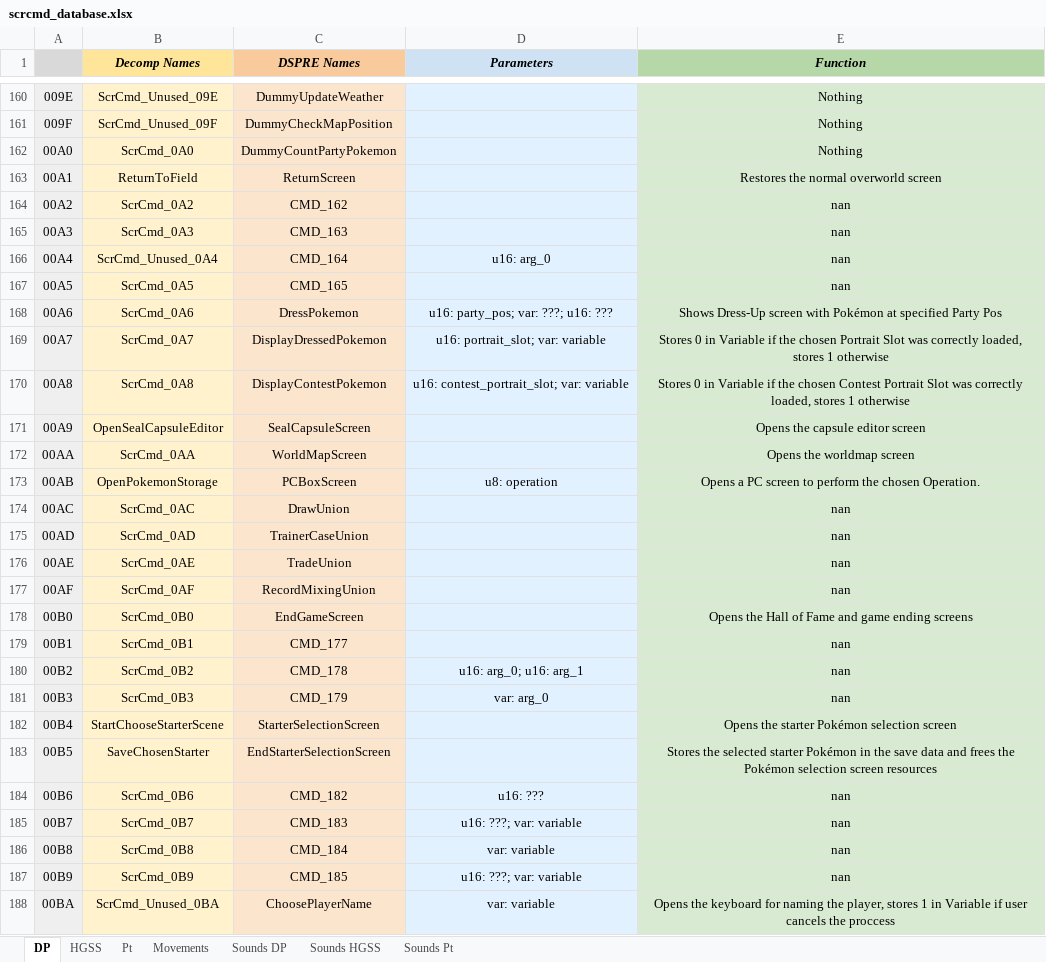
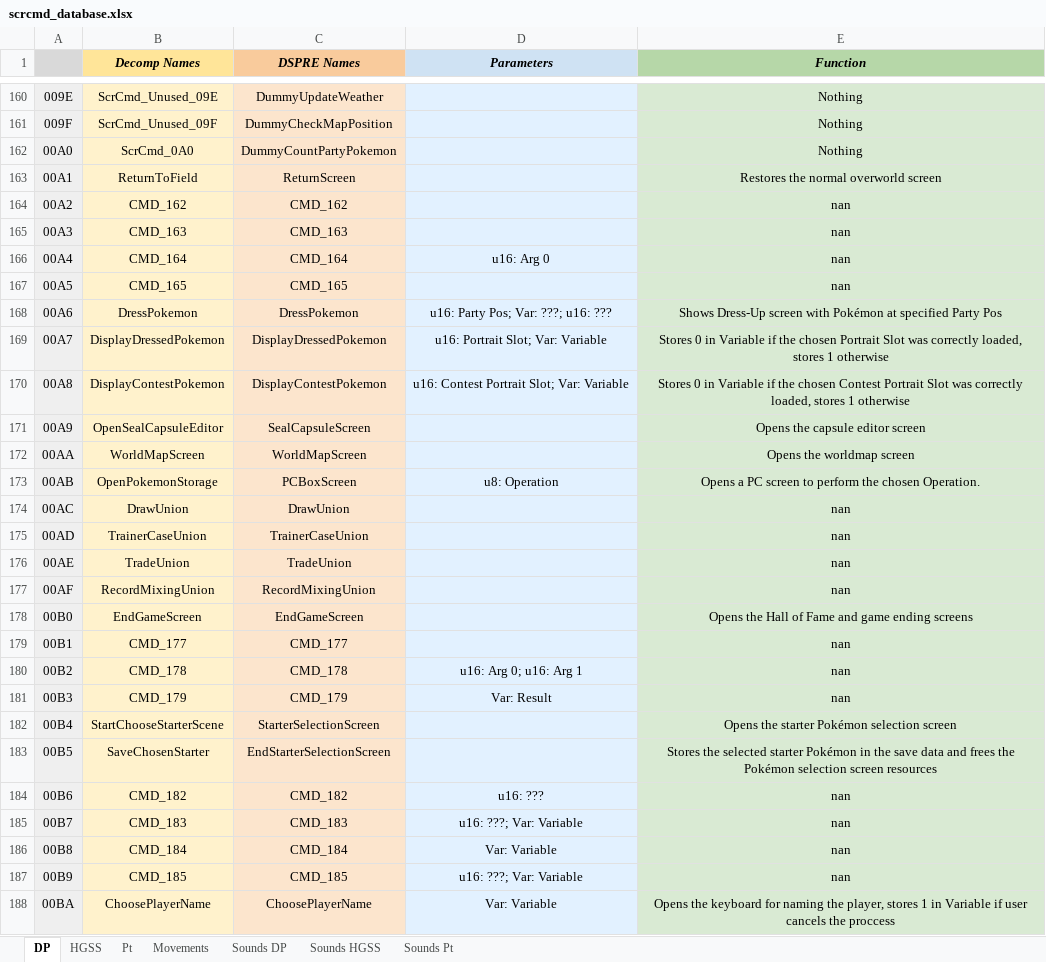
Before and after one commit to DS-Pokemon-Rom-Editor/scrcmd-database, an Excel workbook: sheets/scrcmd_database.xlsx, sheet DP, drawn as a sheet; only a part is shown, gaps mark what is left out; values as stored, in another font and other column widths than the file's, no borders; the diff covers the shown part only; the diff names each change by its address in the sheet, - before the commit and + after, or states it on an @@ line.

```diff
--- a/sheets/scrcmd_database.xlsx (sheet DP)
+++ b/sheets/scrcmd_database.xlsx (sheet DP)
-B164 (Decomp Names): ScrCmd_0A2
+B164 (Decomp Names): CMD_162
-B165 (Decomp Names): ScrCmd_0A3
+B165 (Decomp Names): CMD_163
-B166 (Decomp Names): ScrCmd_Unused_0A4
+B166 (Decomp Names): CMD_164
-D166 (Parameters): u16: arg_0
+D166 (Parameters): u16: Arg 0
-B167 (Decomp Names): ScrCmd_0A5
+B167 (Decomp Names): CMD_165
-B168 (Decomp Names): ScrCmd_0A6
+B168 (Decomp Names): DressPokemon
-D168 (Parameters): u16: party_pos; var: ???; u16: ???
+D168 (Parameters): u16: Party Pos; Var: ???; u16: ???
-B169 (Decomp Names): ScrCmd_0A7
+B169 (Decomp Names): DisplayDressedPokemon
-D169 (Parameters): u16: portrait_slot; var: variable
+D169 (Parameters): u16: Portrait Slot; Var: Variable
-B170 (Decomp Names): ScrCmd_0A8
+B170 (Decomp Names): DisplayContestPokemon
-D170 (Parameters): u16: contest_portrait_slot; var: variable
+D170 (Parameters): u16: Contest Portrait Slot; Var: Variable
-B172 (Decomp Names): ScrCmd_0AA
+B172 (Decomp Names): WorldMapScreen
-D173 (Parameters): u8: operation
+D173 (Parameters): u8: Operation
-B174 (Decomp Names): ScrCmd_0AC
+B174 (Decomp Names): DrawUnion
-B175 (Decomp Names): ScrCmd_0AD
+B175 (Decomp Names): TrainerCaseUnion
-B176 (Decomp Names): ScrCmd_0AE
+B176 (Decomp Names): TradeUnion
-B177 (Decomp Names): ScrCmd_0AF
+B177 (Decomp Names): RecordMixingUnion
-B178 (Decomp Names): ScrCmd_0B0
+B178 (Decomp Names): EndGameScreen
-B179 (Decomp Names): ScrCmd_0B1
+B179 (Decomp Names): CMD_177
-B180 (Decomp Names): ScrCmd_0B2
+B180 (Decomp Names): CMD_178
-D180 (Parameters): u16: arg_0; u16: arg_1
+D180 (Parameters): u16: Arg 0; u16: Arg 1
-B181 (Decomp Names): ScrCmd_0B3
+B181 (Decomp Names): CMD_179
-D181 (Parameters): var: arg_0
+D181 (Parameters): Var: Result
-B184 (Decomp Names): ScrCmd_0B6
+B184 (Decomp Names): CMD_182
-B185 (Decomp Names): ScrCmd_0B7
+B185 (Decomp Names): CMD_183
-D185 (Parameters): u16: ???; var: variable
+D185 (Parameters): u16: ???; Var: Variable
-B186 (Decomp Names): ScrCmd_0B8
+B186 (Decomp Names): CMD_184
-D186 (Parameters): var: variable
+D186 (Parameters): Var: Variable
-B187 (Decomp Names): ScrCmd_0B9
+B187 (Decomp Names): CMD_185
-D187 (Parameters): u16: ???; var: variable
+D187 (Parameters): u16: ???; Var: Variable
-B188 (Decomp Names): ScrCmd_Unused_0BA
+B188 (Decomp Names): ChoosePlayerName
-D188 (Parameters): var: variable
+D188 (Parameters): Var: Variable
```
Also changed, not shown: 851 edited cells elsewhere in this sheet, sheet HGSS, sheet Pt, sheet Movements, 4 other files.
